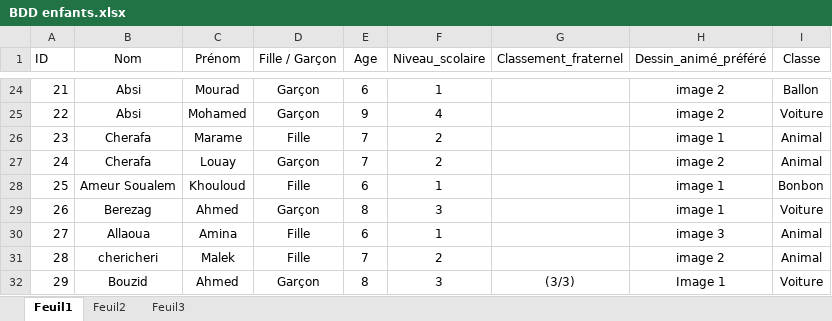
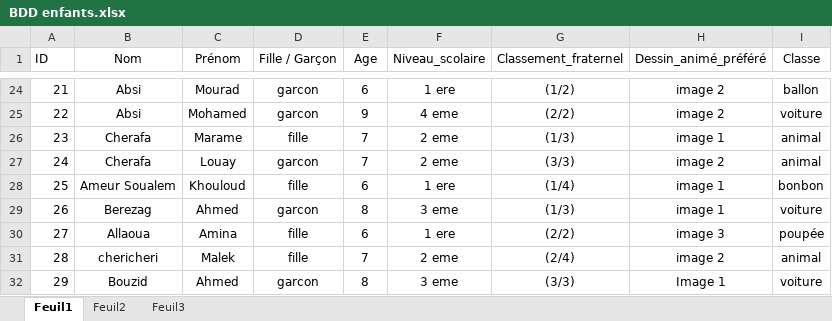
Before and after one commit to alla-abb/AI_Project, an Excel workbook: BDD enfants.xlsx, sheet Feuil1, drawn as a sheet; only a part is shown, gaps mark what is left out; values as stored, in another font and other column widths than the file's, no borders; the diff covers the shown part only; the diff names each change by its address in the sheet, - before the commit and + after, or states it on an @@ line.

```diff
--- a/BDD enfants.xlsx (sheet Feuil1)
+++ b/BDD enfants.xlsx (sheet Feuil1)
-D24:D25 (Fille / Garçon): Garçon
+D24:D25 (Fille / Garçon): garcon
-F24 (Niveau_scolaire): 1
+F24 (Niveau_scolaire): 1 ere
-G24 (Classement_fraternel): (empty)
+G24 (Classement_fraternel): (1/2)
-I24 (Classe): Ballon
+I24 (Classe): ballon
-F25 (Niveau_scolaire): 4
+F25 (Niveau_scolaire): 4 eme
-G25 (Classement_fraternel): (empty)
+G25 (Classement_fraternel): (2/2)
-I25 (Classe): Voiture
+I25 (Classe): voiture
-D26 (Fille / Garçon): Fille
+D26 (Fille / Garçon): fille
-F26:F27 (Niveau_scolaire): 2
+F26:F27 (Niveau_scolaire): 2 eme
-G26 (Classement_fraternel): (empty)
+G26 (Classement_fraternel): (1/3)
-I26:I27 (Classe): Animal
+I26:I27 (Classe): animal
-D27 (Fille / Garçon): Garçon
+D27 (Fille / Garçon): garcon
-G27 (Classement_fraternel): (empty)
+G27 (Classement_fraternel): (3/3)
-D28 (Fille / Garçon): Fille
+D28 (Fille / Garçon): fille
-F28 (Niveau_scolaire): 1
+F28 (Niveau_scolaire): 1 ere
-G28 (Classement_fraternel): (empty)
+G28 (Classement_fraternel): (1/4)
-I28 (Classe): Bonbon
+I28 (Classe): bonbon
-D29 (Fille / Garçon): Garçon
+D29 (Fille / Garçon): garcon
-F29 (Niveau_scolaire): 3
+F29 (Niveau_scolaire): 3 eme
-G29 (Classement_fraternel): (empty)
+G29 (Classement_fraternel): (1/3)
-I29 (Classe): Voiture
+I29 (Classe): voiture
-D30:D31 (Fille / Garçon): Fille
+D30:D31 (Fille / Garçon): fille
-F30 (Niveau_scolaire): 1
+F30 (Niveau_scolaire): 1 ere
-G30 (Classement_fraternel): (empty)
+G30 (Classement_fraternel): (2/2)
-I30 (Classe): Animal
+I30 (Classe): poupée
-F31 (Niveau_scolaire): 2
+F31 (Niveau_scolaire): 2 eme
-G31 (Classement_fraternel): (empty)
+G31 (Classement_fraternel): (2/4)
-I31 (Classe): Animal
+I31 (Classe): animal
-D32 (Fille / Garçon): Garçon
+D32 (Fille / Garçon): garcon
-F32 (Niveau_scolaire): 3
+F32 (Niveau_scolaire): 3 eme
-I32 (Classe): Voiture
+I32 (Classe): voiture
```
Also changed, not shown: 394 edited cells elsewhere in this sheet.
